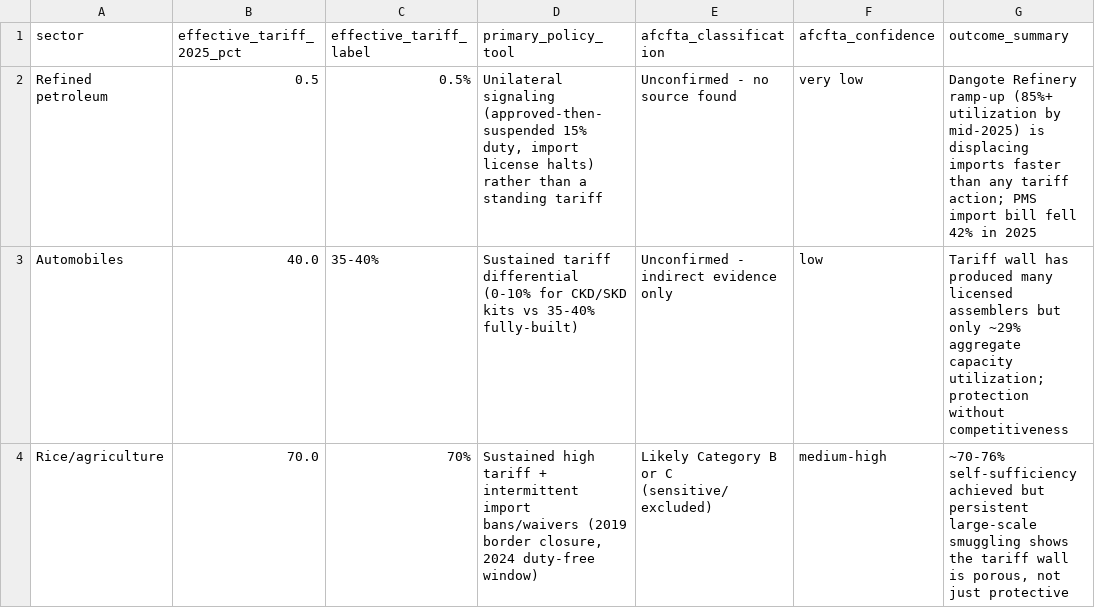
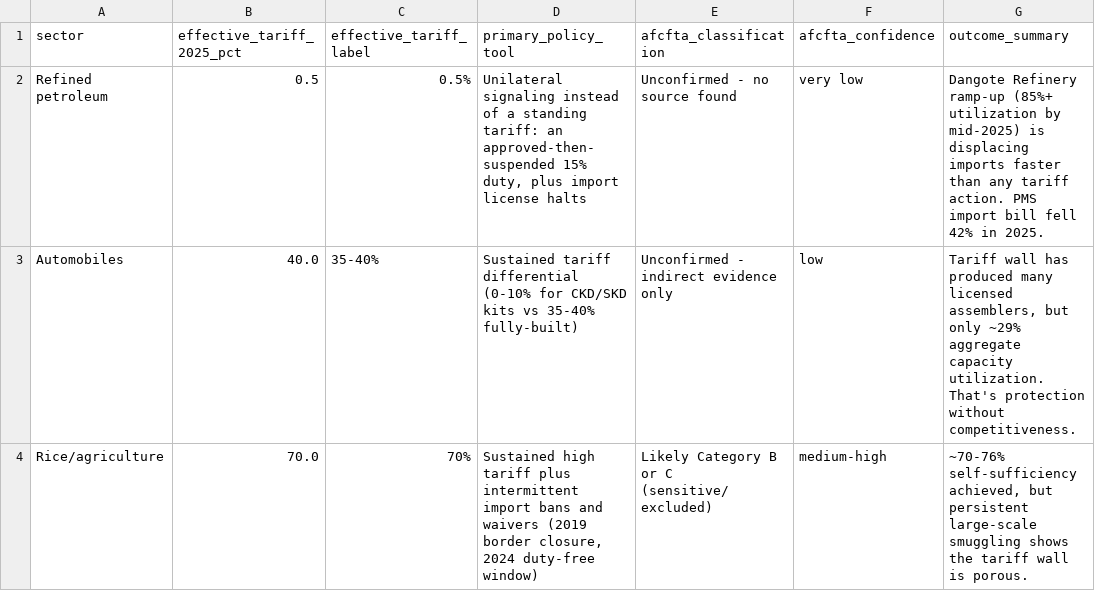
Before and after one commit to kingxj27/nigeria-tariff-research, a CSV file: outputs/tables/sector_comparison_summary.csv, drawn as a sheet.

Commit message:
Rewrite dashboard prose style
Removed em-dashes, <strong> tags, and mirrored "not X but Y" contrast
framing from all dashboard component text. Kept bold only on structural
elements (h1/h2/h3 headings, big stat numbers, table sector-name column).
Also fixed the same issues at the source: sector_comparison.csv had
semicolons and contrastive phrasing feeding the dashboard's card text via
sector_comparison.json, so fixed there and re-exported/re-ran the chart
script to keep everything in sync.

```diff
--- a/outputs/tables/sector_comparison_summary.csv
+++ b/outputs/tables/sector_comparison_summary.csv
@@ -1,4 +1,4 @@
 sector,effective_tariff_2025_pct,effective_tariff_label,primary_policy_tool,afcfta_classification,afcfta_confidence,outcome_summary
-Refined petroleum,0.5,0.5%,"Unilateral signaling (approved-then-suspended 15% duty, import license halts) rather than a standing tariff",Unconfirmed - no source found,very low,Dangote Refinery ramp-up (85%+ utilization by mid-2025) is displacing imports faster than any tariff action; PMS import bill fell 42% in 2025
-Automobiles,40.0,35-40%,Sustained tariff differential (0-10% for CKD/SKD kits vs 35-40% fully-built),Unconfirmed - indirect evidence only,low,Tariff wall has produced many licensed assemblers but only ~29% aggregate capacity utilization; protection without competitiveness
-Rice/agriculture,70.0,70%,"Sustained high tariff + intermittent import bans/waivers (2019 border closure, 2024 duty-free window)",Likely Category B or C (sensitive/excluded),medium-high,"~70-76% self-sufficiency achieved but persistent large-scale smuggling shows the tariff wall is porous, not just protective"
+Refined petroleum,0.5,0.5%,"Unilateral signaling instead of a standing tariff: an approved-then-suspended 15% duty, plus import license halts",Unconfirmed - no source found,very low,Dangote Refinery ramp-up (85%+ utilization by mid-2025) is displacing imports faster than any tariff action. PMS import bill fell 42% in 2025.
+Automobiles,40.0,35-40%,Sustained tariff differential (0-10% for CKD/SKD kits vs 35-40% fully-built),Unconfirmed - indirect evidence only,low,"Tariff wall has produced many licensed assemblers, but only ~29% aggregate capacity utilization. That's protection without competitiveness."
+Rice/agriculture,70.0,70%,"Sustained high tariff plus intermittent import bans and waivers (2019 border closure, 2024 duty-free window)",Likely Category B or C (sensitive/excluded),medium-high,"~70-76% self-sufficiency achieved, but persistent large-scale smuggling shows the tariff wall is porous."
```
Also changed, not shown: data/processed/sector_comparison.csv, 10 other files.
